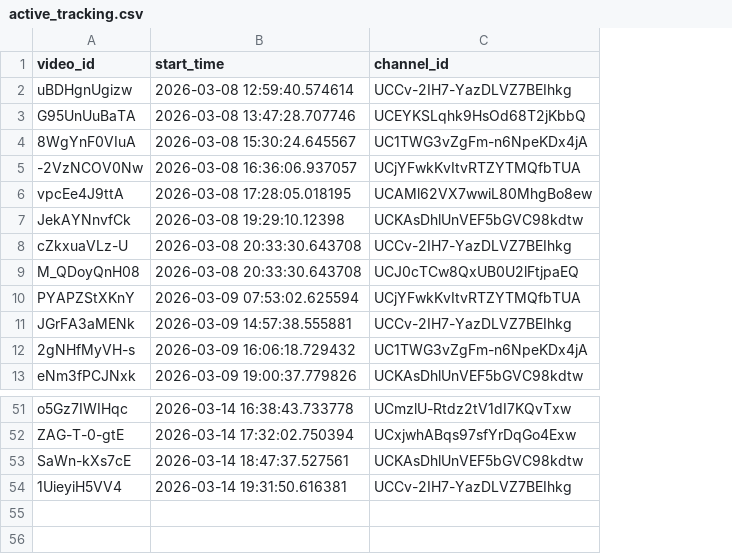
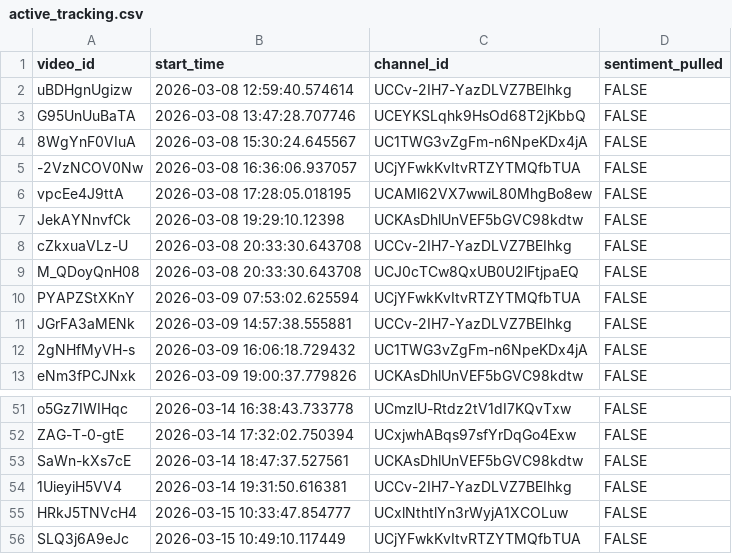
Before and after one commit to efejiroe/influencer-cv, a CSV file: data/active_tracking.csv, drawn as a sheet; only a part is shown, gaps mark what is left out; the diff names each change by its address in the sheet, - before the commit and + after, or states it on an @@ line.

```diff
--- a/data/active_tracking.csv
+++ b/data/active_tracking.csv
+column D (sentiment_pulled), rows 2-13: all FALSE; rows 51-54: all FALSE
+row 55: HRkJ5TNVcH4 | 2026-03-15 10:33:47.854777 | UCxlNthtlYn3rWyjA1XCOLuw | FALSE
+row 56: SLQ3j6A9eJc | 2026-03-15 10:49:10.117449 | UCjYFwkKvItvRTZYTMQfbTUA | FALSE
```
Also changed, not shown: 1 other file.
